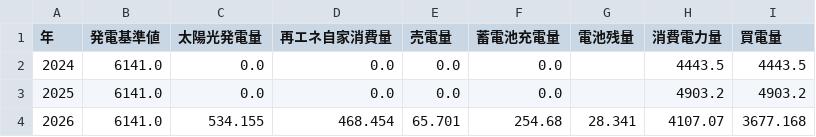
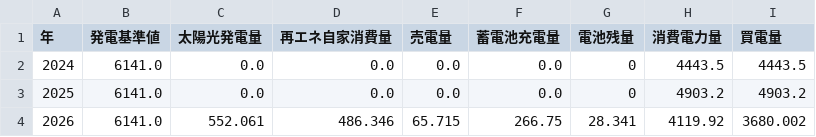
Before and after one commit to Art-and-Science-Lab/Art-and-Science-Lab.github.io, a CSV file: data/HomeEnergy/All/All.csv, drawn as a sheet.

Commit message:
Update HomeEnergy data

```diff
--- a/data/HomeEnergy/All/All.csv
+++ b/data/HomeEnergy/All/All.csv
@@ -1,4 +1,4 @@
 年,発電基準値,太陽光発電量,再エネ自家消費量,売電量,蓄電池充電量,電池残量,消費電力量,買電量
-2024,6141.0,0.0,0.0,0.0,0.0,,4443.5,4443.5
-2025,6141.0,0.0,0.0,0.0,0.0,,4903.2,4903.2
-2026,6141.0,534.155,468.454,65.701,254.68,28.341,4107.07,3677.168
+2024,6141.0,0.0,0.0,0.0,0.0,0,4443.5,4443.5
+2025,6141.0,0.0,0.0,0.0,0.0,0,4903.2,4903.2
+2026,6141.0,552.061,486.346,65.715,266.75,28.341,4119.92,3680.002
```
Also changed, not shown: data/HomeEnergy/Year/2026.csv.
